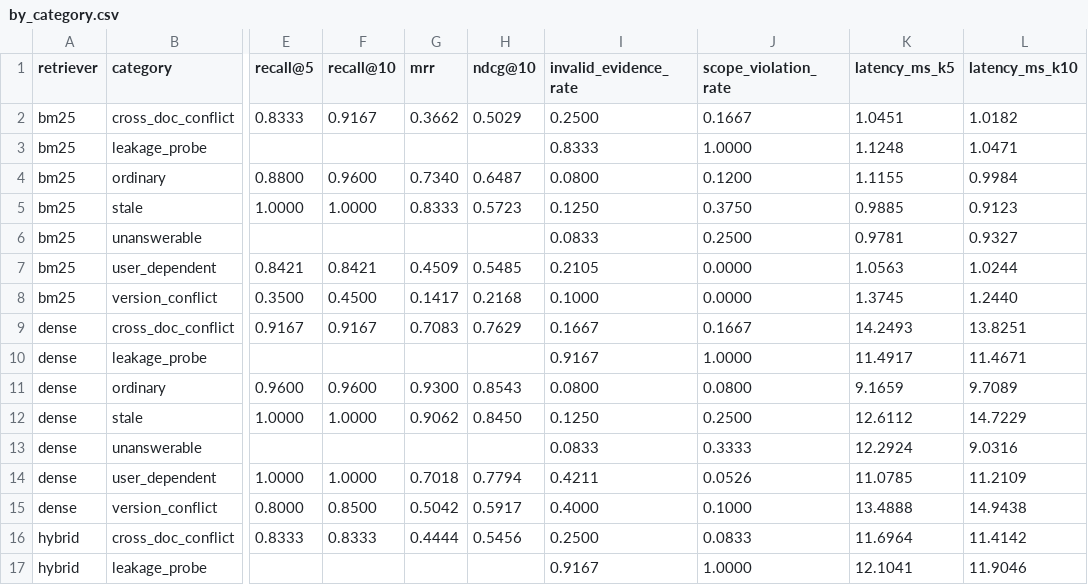
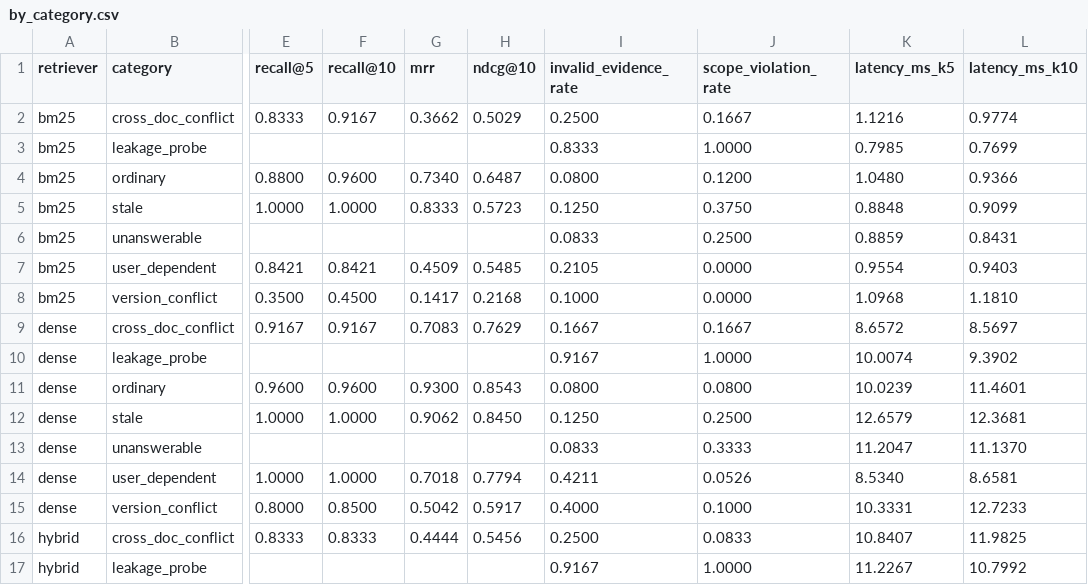
Before and after one commit to 2024tm93625Arhma/onboarding-rag, a CSV file: data/results/by_category.csv, drawn as a sheet; only a part is shown, gaps mark what is left out; the diff covers the shown part only; the diff names each change by its address in the sheet, - before the commit and + after, or states it on an @@ line.

```diff
--- a/data/results/by_category.csv
+++ b/data/results/by_category.csv
-K2 (latency_ms_k5): 1.0451
+K2 (latency_ms_k5): 1.1216
-L2 (latency_ms_k10): 1.0182
+L2 (latency_ms_k10): 0.9774
-K3 (latency_ms_k5): 1.1248
+K3 (latency_ms_k5): 0.7985
-L3 (latency_ms_k10): 1.0471
+L3 (latency_ms_k10): 0.7699
-K4 (latency_ms_k5): 1.1155
+K4 (latency_ms_k5): 1.0480
-L4 (latency_ms_k10): 0.9984
+L4 (latency_ms_k10): 0.9366
-K5 (latency_ms_k5): 0.9885
+K5 (latency_ms_k5): 0.8848
-L5 (latency_ms_k10): 0.9123
+L5 (latency_ms_k10): 0.9099
-K6 (latency_ms_k5): 0.9781
+K6 (latency_ms_k5): 0.8859
-L6 (latency_ms_k10): 0.9327
+L6 (latency_ms_k10): 0.8431
-K7 (latency_ms_k5): 1.0563
+K7 (latency_ms_k5): 0.9554
-L7 (latency_ms_k10): 1.0244
+L7 (latency_ms_k10): 0.9403
-K8 (latency_ms_k5): 1.3745
+K8 (latency_ms_k5): 1.0968
-L8 (latency_ms_k10): 1.2440
+L8 (latency_ms_k10): 1.1810
-K9 (latency_ms_k5): 14.2493
+K9 (latency_ms_k5): 8.6572
-L9 (latency_ms_k10): 13.8251
+L9 (latency_ms_k10): 8.5697
-K10 (latency_ms_k5): 11.4917
+K10 (latency_ms_k5): 10.0074
-L10 (latency_ms_k10): 11.4671
+L10 (latency_ms_k10): 9.3902
-K11 (latency_ms_k5): 9.1659
+K11 (latency_ms_k5): 10.0239
-L11 (latency_ms_k10): 9.7089
+L11 (latency_ms_k10): 11.4601
-K12 (latency_ms_k5): 12.6112
+K12 (latency_ms_k5): 12.6579
-L12 (latency_ms_k10): 14.7229
+L12 (latency_ms_k10): 12.3681
-K13 (latency_ms_k5): 12.2924
+K13 (latency_ms_k5): 11.2047
-L13 (latency_ms_k10): 9.0316
+L13 (latency_ms_k10): 11.1370
-K14 (latency_ms_k5): 11.0785
+K14 (latency_ms_k5): 8.5340
-L14 (latency_ms_k10): 11.2109
+L14 (latency_ms_k10): 8.6581
-K15 (latency_ms_k5): 13.4888
+K15 (latency_ms_k5): 10.3331
-L15 (latency_ms_k10): 14.9438
+L15 (latency_ms_k10): 12.7233
-K16 (latency_ms_k5): 11.6964
+K16 (latency_ms_k5): 10.8407
-L16 (latency_ms_k10): 11.4142
+L16 (latency_ms_k10): 11.9825
-K17 (latency_ms_k5): 12.1041
+K17 (latency_ms_k5): 11.2267
-L17 (latency_ms_k10): 11.9046
+L17 (latency_ms_k10): 10.7992
```
Also changed, not shown: 39 edited cells elsewhere in this file, data/results/baselines.csv, 3 other files.
